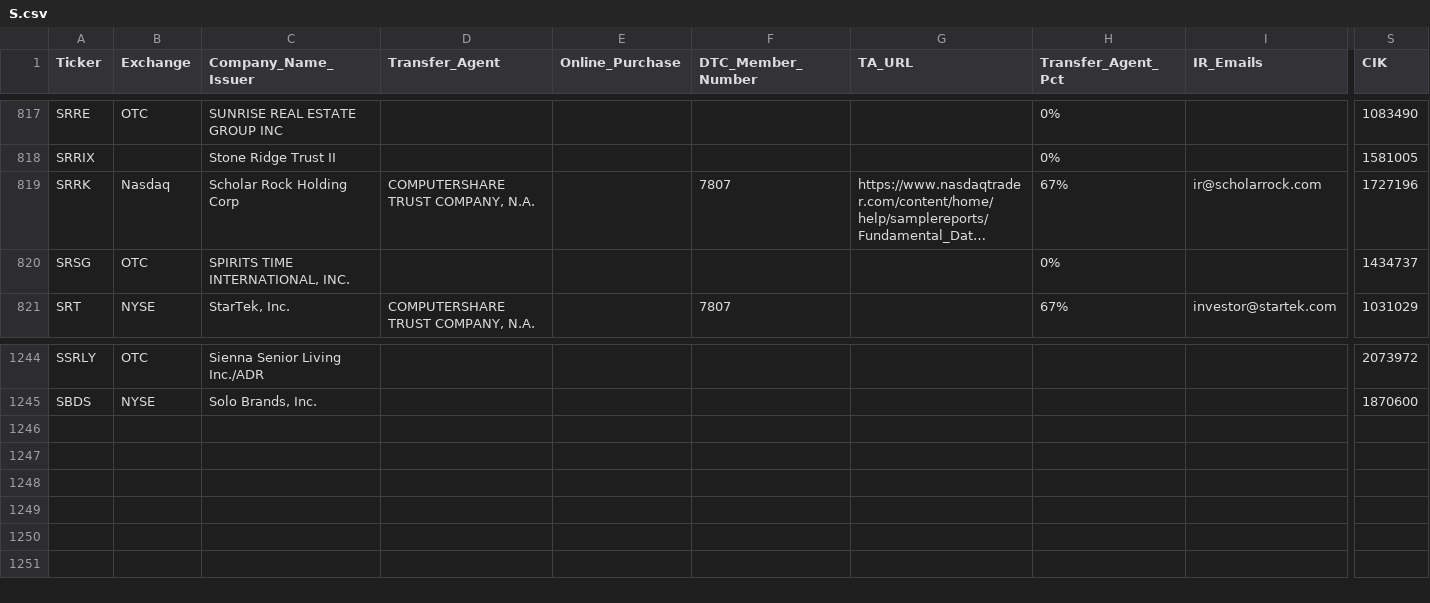
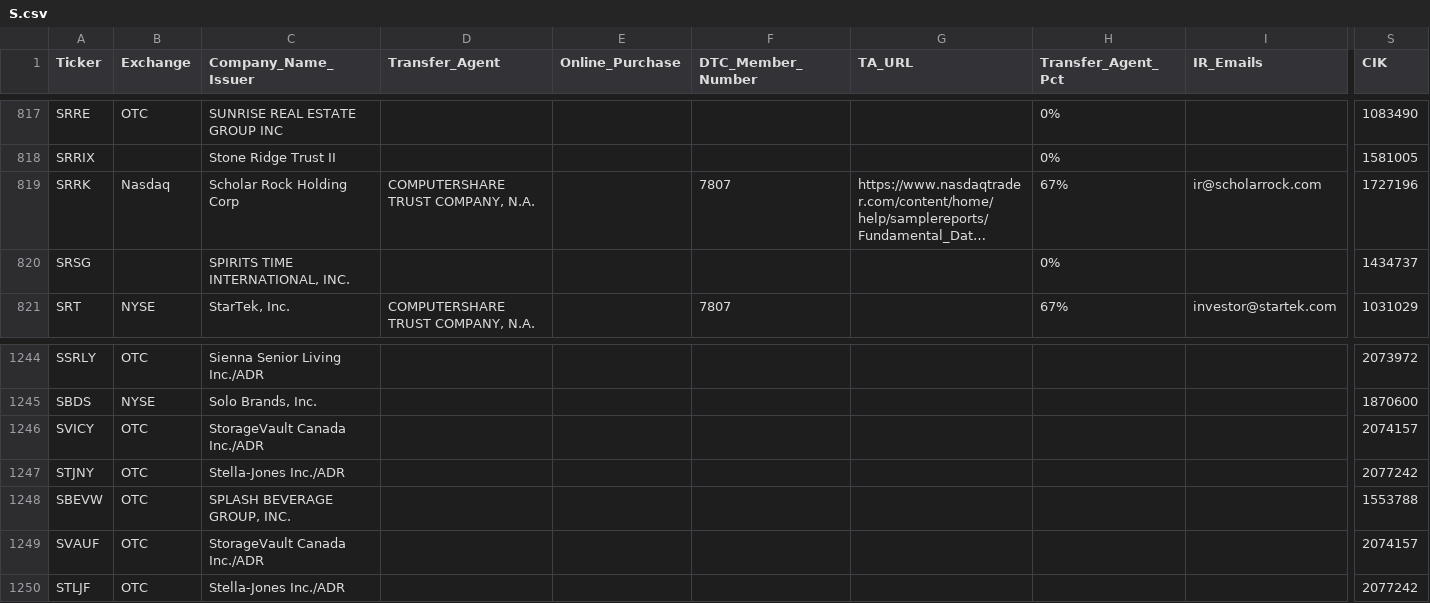
Before and after one commit to WhyDRS/Database, a CSV file: data/Issuers/Main-Database-CSV-Files/S.csv, drawn as a sheet; only a part is shown, gaps mark what is left out; long unchanged cells end in …; rows hold the shown columns only; the diff names each change by its address in the sheet, - before the commit and + after, or states it on an @@ line.

```diff
--- a/data/Issuers/Main-Database-CSV-Files/S.csv
+++ b/data/Issuers/Main-Database-CSV-Files/S.csv
-B820 (Exchange): OTC
+B820 (Exchange): (empty)
+row 1246: SVICY | OTC | StorageVault Canada Inc./ADR |  |  |  |  |  |  | 2074157
+row 1247: STJNY | OTC | Stella-Jones Inc./ADR |  |  |  |  |  |  | 2077242
+row 1248: SBEVW | OTC | SPLASH BEVERAGE GROUP, INC. |  |  |  |  |  |  | 1553788
+row 1249: SVAUF | OTC | StorageVault Canada Inc./ADR |  |  |  |  |  |  | 2074157
+row 1250: STLJF | OTC | Stella-Jones Inc./ADR |  |  |  |  |  |  | 2077242
```
Also changed, not shown: data/Issuers/Main-Database-CSV-Files/A.csv, data/Issuers/Main-Database-CSV-Files/B.csv, 14 other files.
